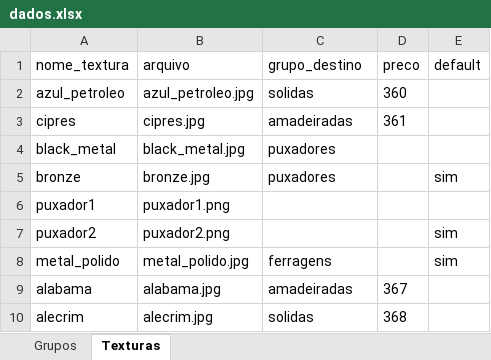
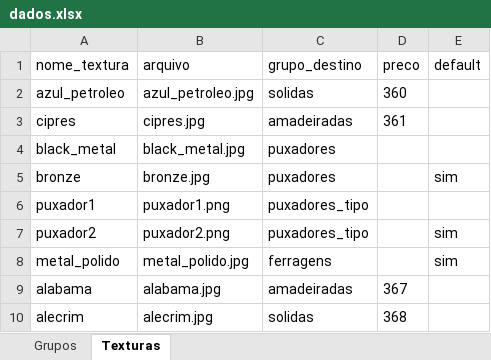
Before and after one commit to AlanLoewen/meu-configurador3, an Excel workbook: dados.xlsx, sheet Texturas, drawn as a sheet; only a part is shown; values as stored, in another font and other column widths than the file's, no borders; charts and pictures not drawn; the diff names each change by its address in the sheet, - before the commit and + after, or states it on an @@ line.

Commit message:
Add files via upload

```diff
--- a/dados.xlsx (sheet Texturas)
+++ b/dados.xlsx (sheet Texturas)
-C6:C7 (grupo_destino): (empty)
+C6:C7 (grupo_destino): puxadores_tipo
```
